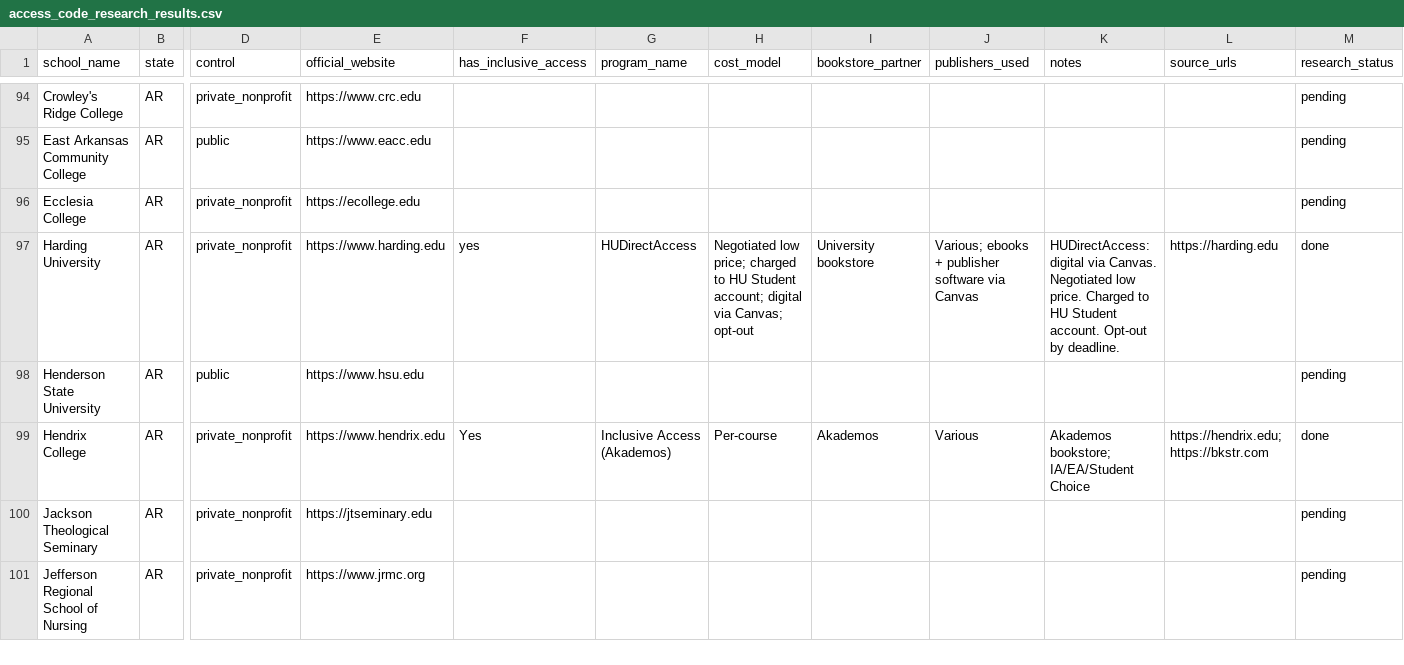
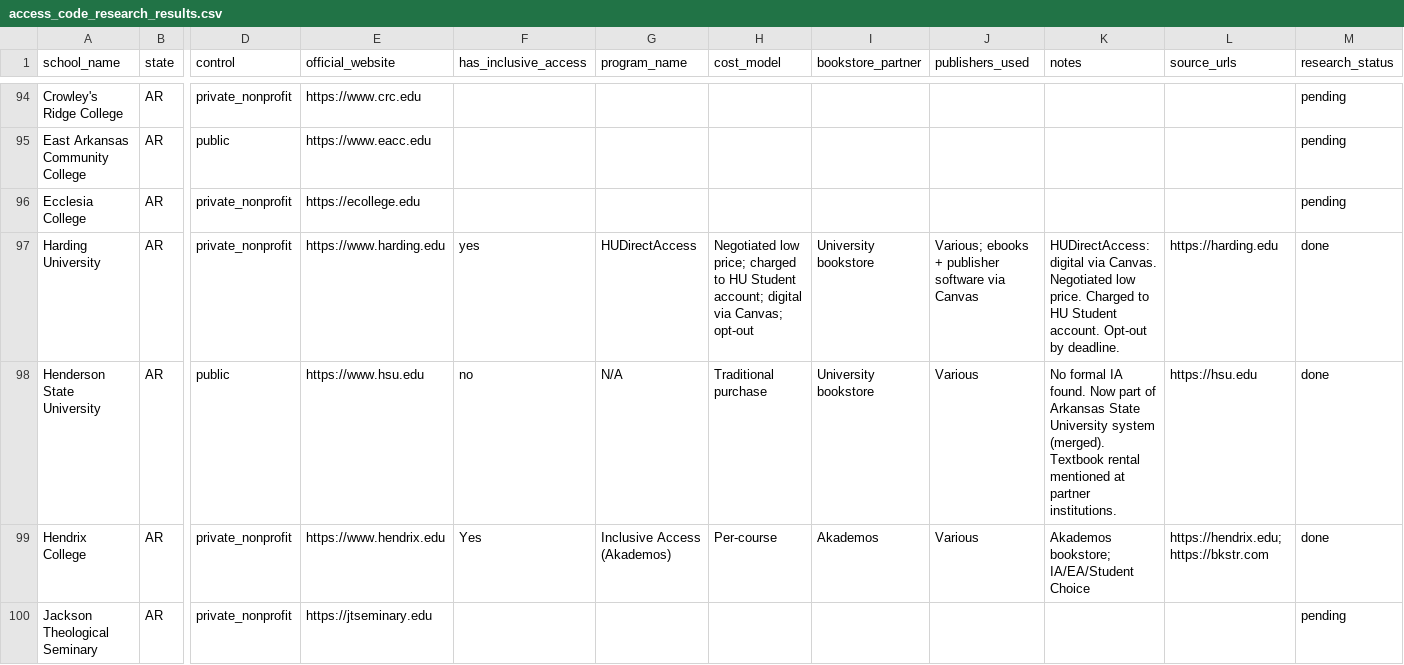
Before and after one commit to ThomasVuNguyen/school-and-textbook-mapping, a CSV file: access_code_research_results.csv, drawn as a sheet; only a part is shown, gaps mark what is left out; the shorter side is filled out with more unchanged rows; the diff names each change by its address in the sheet, - before the commit and + after, or states it on an @@ line.

Commit message:
Add research for TN, AR, NM remaining schools
- Henderson State (AR) no IA
- Most TN/AR/NM already covered in prior batches

Total done: 538, pending: 4139

```diff
--- a/access_code_research_results.csv
+++ b/access_code_research_results.csv
-F98 (has_inclusive_access): (empty)
+F98 (has_inclusive_access): no
-G98 (program_name): (empty)
+G98 (program_name): N/A
-H98 (cost_model): (empty)
+H98 (cost_model): Traditional purchase
-I98 (bookstore_partner): (empty)
+I98 (bookstore_partner): University bookstore
-J98 (publishers_used): (empty)
+J98 (publishers_used): Various
-K98 (notes): (empty)
+K98 (notes): No formal IA found. Now part of Arkansas State University system (merged). Textbook rental mentioned at partner institutions.
-L98 (source_urls): (empty)
+L98 (source_urls): https://hsu.edu
-M98 (research_status): pending
+M98 (research_status): done
```
